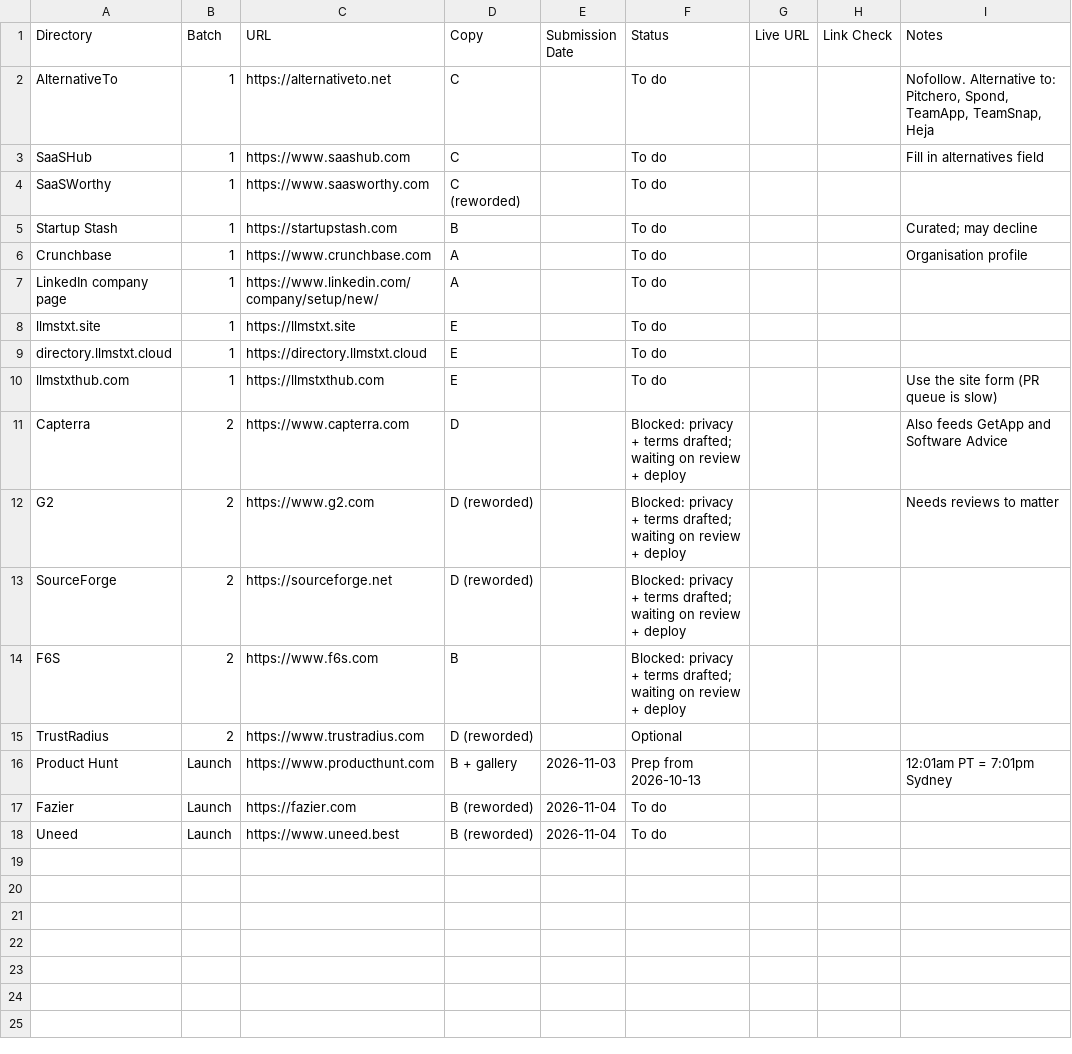
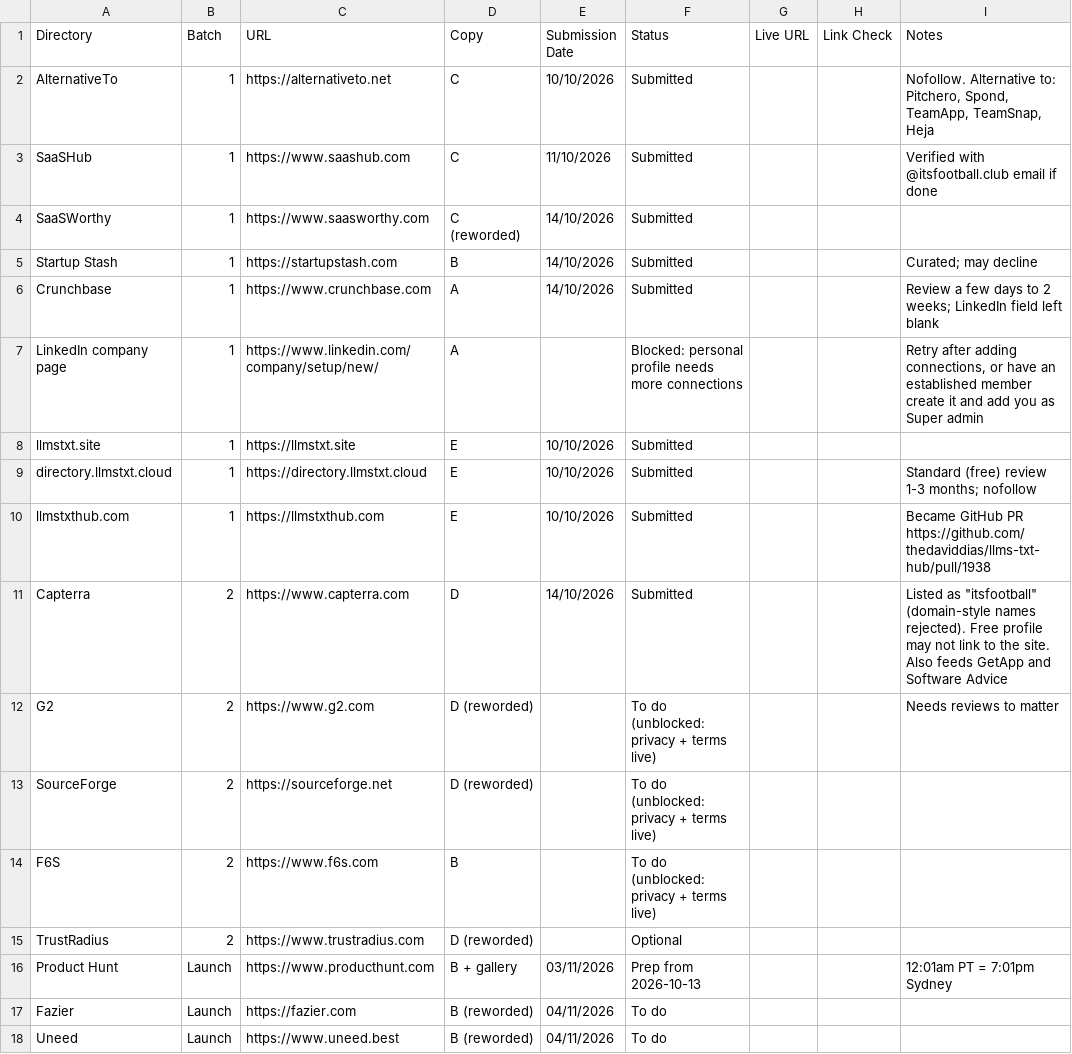
Before and after one commit to MaheshShrestha7/Itsfootball.club, a CSV file: docs/directory-tracker.csv, drawn as a sheet.

```diff
--- a/docs/directory-tracker.csv
+++ b/docs/directory-tracker.csv
@@ -1,18 +1,18 @@
 Directory,Batch,URL,Copy,Submission Date,Status,Live URL,Link Check,Notes
-AlternativeTo,1,https://alternativeto.net,C,,To do,,,"Nofollow. Alternative to: Pitchero, Spond, TeamApp, TeamSnap, Heja"
-SaaSHub,1,https://www.saashub.com,C,,To do,,,Fill in alternatives field
-SaaSWorthy,1,https://www.saasworthy.com,C (reworded),,To do,,,
-Startup Stash,1,https://startupstash.com,B,,To do,,,Curated; may decline
-Crunchbase,1,https://www.crunchbase.com,A,,To do,,,Organisation profile
-LinkedIn company page,1,https://www.linkedin.com/company/setup/new/,A,,To do,,,
-llmstxt.site,1,https://llmstxt.site,E,,To do,,,
-directory.llmstxt.cloud,1,https://directory.llmstxt.cloud,E,,To do,,,
-llmstxthub.com,1,https://llmstxthub.com,E,,To do,,,Use the site form (PR queue is slow)
-Capterra,2,https://www.capterra.com,D,,Blocked: privacy + terms drafted; waiting on review + deploy,,,Also feeds GetApp and Software Advice
-G2,2,https://www.g2.com,D (reworded),,Blocked: privacy + terms drafted; waiting on review + deploy,,,Needs reviews to matter
-SourceForge,2,https://sourceforge.net,D (reworded),,Blocked: privacy + terms drafted; waiting on review + deploy,,,
-F6S,2,https://www.f6s.com,B,,Blocked: privacy + terms drafted; waiting on review + deploy,,,
+AlternativeTo,1,https://alternativeto.net,C,10/10/2026,Submitted,,,"Nofollow. Alternative to: Pitchero, Spond, TeamApp, TeamSnap, Heja"
+SaaSHub,1,https://www.saashub.com,C,11/10/2026,Submitted,,,Verified with @itsfootball.club email if done
+SaaSWorthy,1,https://www.saasworthy.com,C (reworded),14/10/2026,Submitted,,,
+Startup Stash,1,https://startupstash.com,B,14/10/2026,Submitted,,,Curated; may decline
+Crunchbase,1,https://www.crunchbase.com,A,14/10/2026,Submitted,,,Review a few days to 2 weeks; LinkedIn field left blank
+LinkedIn company page,1,https://www.linkedin.com/company/setup/new/,A,,Blocked: personal profile needs more connections,,,"Retry after adding connections, or have an established member create it and add you as Super admin"
+llmstxt.site,1,https://llmstxt.site,E,10/10/2026,Submitted,,,
+directory.llmstxt.cloud,1,https://directory.llmstxt.cloud,E,10/10/2026,Submitted,,,Standard (free) review 1-3 months; nofollow
+llmstxthub.com,1,https://llmstxthub.com,E,10/10/2026,Submitted,,,Became GitHub PR https://github.com/thedaviddias/llms-txt-hub/pull/1938
+Capterra,2,https://www.capterra.com,D,14/10/2026,Submitted,,,"Listed as ""itsfootball"" (domain-style names rejected). Free profile may not link to the site. Also feeds GetApp and Software Advice"
+G2,2,https://www.g2.com,D (reworded),,To do (unblocked: privacy + terms live),,,Needs reviews to matter
+SourceForge,2,https://sourceforge.net,D (reworded),,To do (unblocked: privacy + terms live),,,
+F6S,2,https://www.f6s.com,B,,To do (unblocked: privacy + terms live),,,
 TrustRadius,2,https://www.trustradius.com,D (reworded),,Optional,,,
-Product Hunt,Launch,https://www.producthunt.com,B + gallery,2026-11-03,Prep from 2026-10-13,,,12:01am PT = 7:01pm Sydney
-Fazier,Launch,https://fazier.com,B (reworded),2026-11-04,To do,,,
-Uneed,Launch,https://www.uneed.best,B (reworded),2026-11-04,To do,,,
+Product Hunt,Launch,https://www.producthunt.com,B + gallery,03/11/2026,Prep from 2026-10-13,,,12:01am PT = 7:01pm Sydney
+Fazier,Launch,https://fazier.com,B (reworded),04/11/2026,To do,,,
+Uneed,Launch,https://www.uneed.best,B (reworded),04/11/2026,To do,,,
```
Also changed, not shown: 2 other files.
